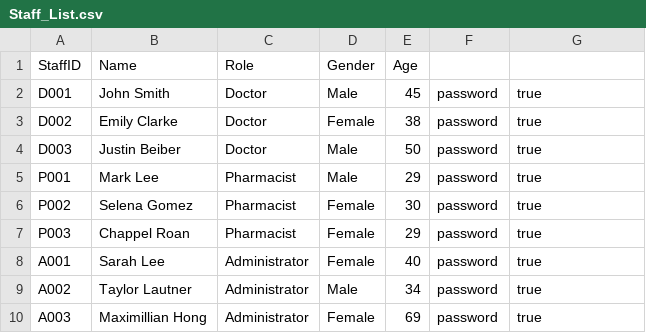
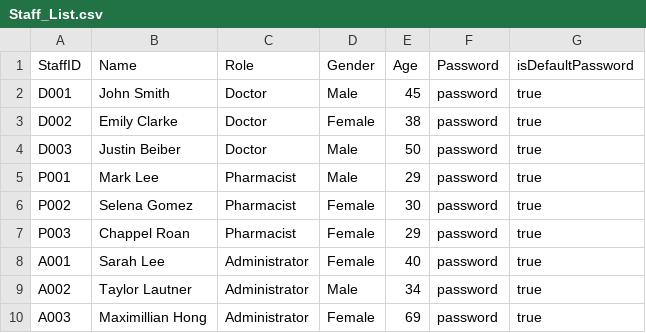
Before and after one commit to glynislxl/Hospital-Management-System-HMS, a CSV file: csv files/Staff_List.csv, drawn as a sheet.

Commit message:
Add files via upload

```diff
--- a/csv files/Staff_List.csv
+++ b/csv files/Staff_List.csv
@@ -1,2 +1,2 @@
-StaffID,Name,Role,Gender,Age
+StaffID,Name,Role,Gender,Age,Password,isDefaultPassword
 D001,John Smith,Doctor,Male,45,password,true
```
